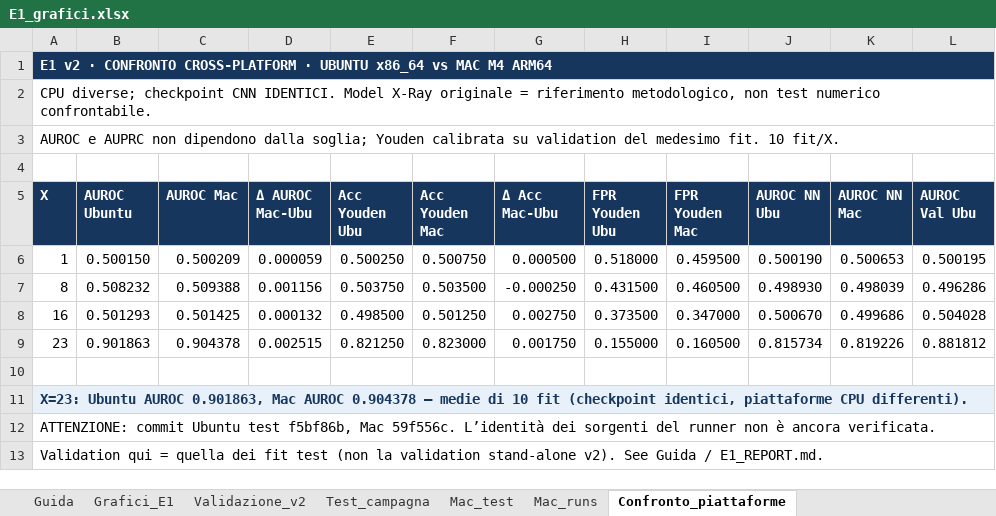
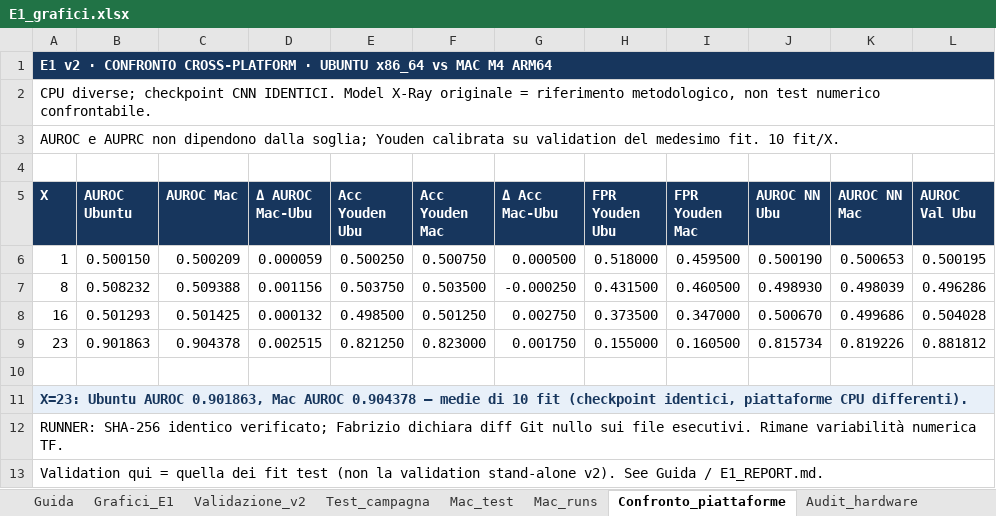
Before and after one commit to riccardodannibale/PROGETTO-MACHINE-LEARNING-SECURITY, an Excel workbook: results/figures/e1/E1_grafici.xlsx, sheet Confronto_piattaforme, drawn as a sheet; only a part is shown; values as stored, in another font and other column widths than the file's, no borders; charts and pictures not drawn; the diff names each change by its address in the sheet, - before the commit and + after, or states it on an @@ line.

```diff
--- a/results/figures/e1/E1_grafici.xlsx (sheet Confronto_piattaforme)
+++ b/results/figures/e1/E1_grafici.xlsx (sheet Confronto_piattaforme)
+sheet tab: Audit_hardware
-A12 (X): ATTENZIONE: commit Ubuntu test f5bf86b, Mac 59f556c. L’identità dei sorgenti del runner non è ancora verificata.
+A12 (X): RUNNER: SHA-256 identico verificato; Fabrizio dichiara diff Git nullo sui file esecutivi. Rimane variabilità numerica TF.
```
Also changed, not shown: other sheet tabs, charts or pictures, 22 other files.
